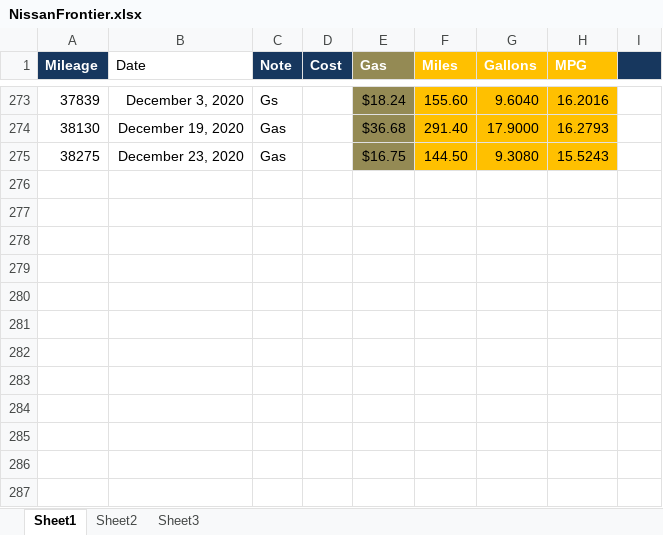
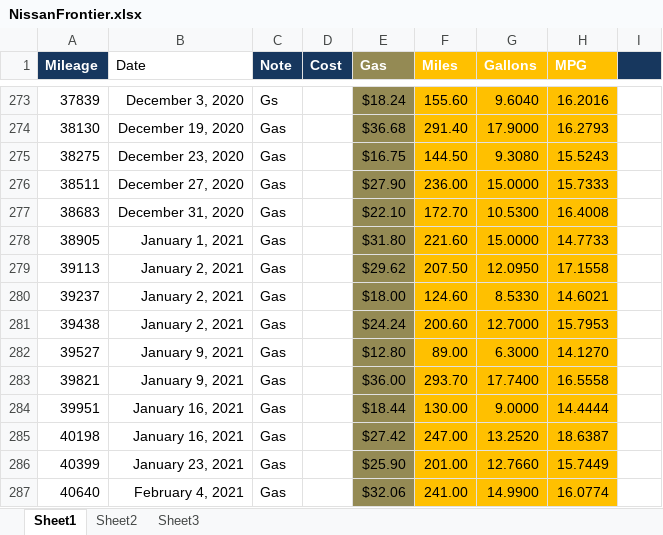
Before and after one commit to wvanderheide/slnWalter, an Excel workbook: Walter/DBScripts/NissanFrontier.xlsx, sheet Sheet1, drawn as a sheet; only a part is shown, gaps mark what is left out; values as stored, in another font and other column widths than the file's, no borders; the diff names each change by its address in the sheet, - before the commit and + after, or states it on an @@ line.

Commit message:
Nissan numbers

```diff
--- a/Walter/DBScripts/NissanFrontier.xlsx (sheet Sheet1)
+++ b/Walter/DBScripts/NissanFrontier.xlsx (sheet Sheet1)
+row 276: 38511 | December 27, 2020 | Gas |  | $27.90 | 236.00 | 15.0000 | 15.7333
+row 277: 38683 | December 31, 2020 | Gas |  | $22.10 | 172.70 | 10.5300 | 16.4008
+row 278: 38905 | January 1, 2021 | Gas |  | $31.80 | 221.60 | 15.0000 | 14.7733
+row 279: 39113 | January 2, 2021 | Gas |  | $29.62 | 207.50 | 12.0950 | 17.1558
+row 280: 39237 | January 2, 2021 | Gas |  | $18.00 | 124.60 | 8.5330 | 14.6021
+row 281: 39438 | January 2, 2021 | Gas |  | $24.24 | 200.60 | 12.7000 | 15.7953
+row 282: 39527 | January 9, 2021 | Gas |  | $12.80 | 89.00 | 6.3000 | 14.1270
+row 283: 39821 | January 9, 2021 | Gas |  | $36.00 | 293.70 | 17.7400 | 16.5558
+row 284: 39951 | January 16, 2021 | Gas |  | $18.44 | 130.00 | 9.0000 | 14.4444
+row 285: 40198 | January 16, 2021 | Gas |  | $27.42 | 247.00 | 13.2520 | 18.6387
+row 286: 40399 | January 23, 2021 | Gas |  | $25.90 | 201.00 | 12.7660 | 15.7449
+row 287: 40640 | February 4, 2021 | Gas |  | $32.06 | 241.00 | 14.9900 | 16.0774
```
